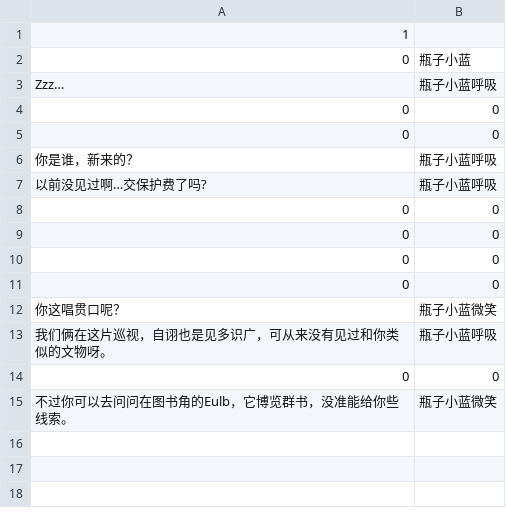
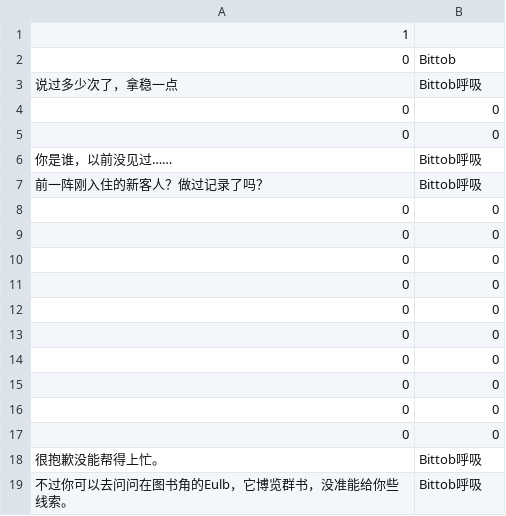
Before and after one commit to moluyangyu/BlockBreak, a CSV file: BlockBreak/Assets/Text/第1章-瓶子小蓝-1.csv, drawn as a sheet.

```diff
--- a/BlockBreak/Assets/Text/第1章-瓶子小蓝-1.csv
+++ b/BlockBreak/Assets/Text/第1章-瓶子小蓝-1.csv
@@ -1,8 +1,8 @@
 1
-0,瓶子小蓝
-Zzz…,瓶子小蓝呼吸
+0,Bittob
+说过多少次了，拿稳一点,Bittob呼吸
 0,0
 0,0
-你是谁，新来的？,瓶子小蓝呼吸
-以前没见过啊…交保护费了吗?,瓶子小蓝呼吸
+你是谁，以前没见过……,Bittob呼吸
+前一阵刚入住的新客人？做过记录了吗？,Bittob呼吸
 0,0
@@ -11,5 +11,9 @@ Zzz…,瓶子小蓝呼吸
 0,0
-你这唱贯口呢？,瓶子小蓝微笑
-我们俩在这片巡视，自诩也是见多识广，可从来没有见过和你类似的文物呀。,瓶子小蓝呼吸
 0,0
-不过你可以去问问在图书角的Eulb，它博览群书，没准能给你些线索。,瓶子小蓝微笑
+0,0
+0,0
+0,0
+0,0
+0,0
+很抱歉没能帮得上忙。,Bittob呼吸
+不过你可以去问问在图书角的Eulb，它博览群书，没准能给你些线索。,Bittob呼吸
```
Also changed, not shown: BlockBreak/Assets/Text/第1章-瓶子小红-1.csv, BlockBreak/Assets/Text/第3章-小蓝.csv, 42 other files.
